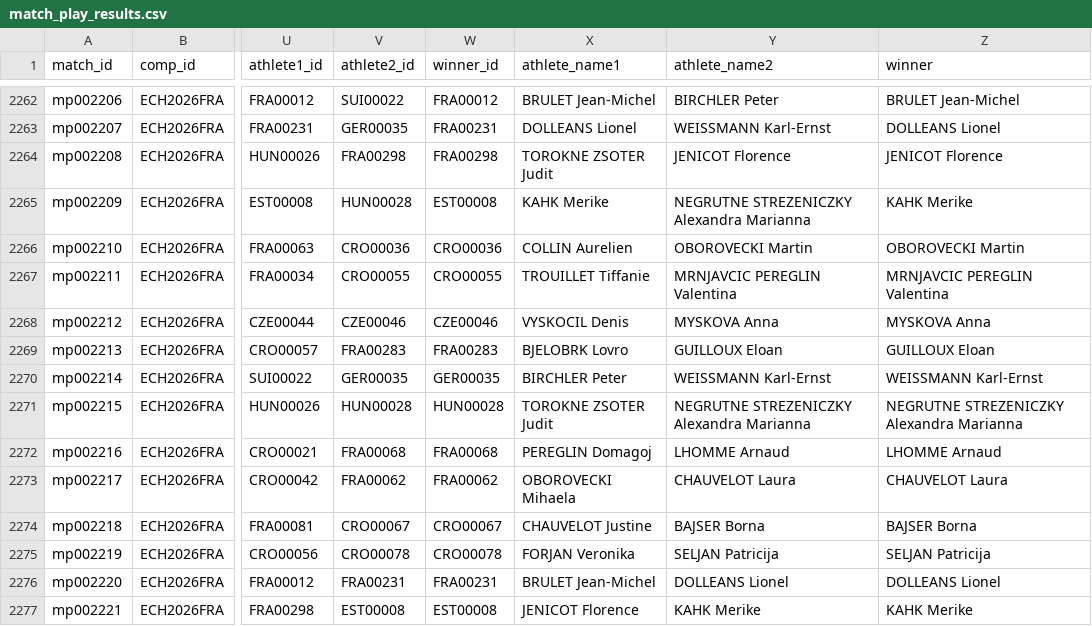
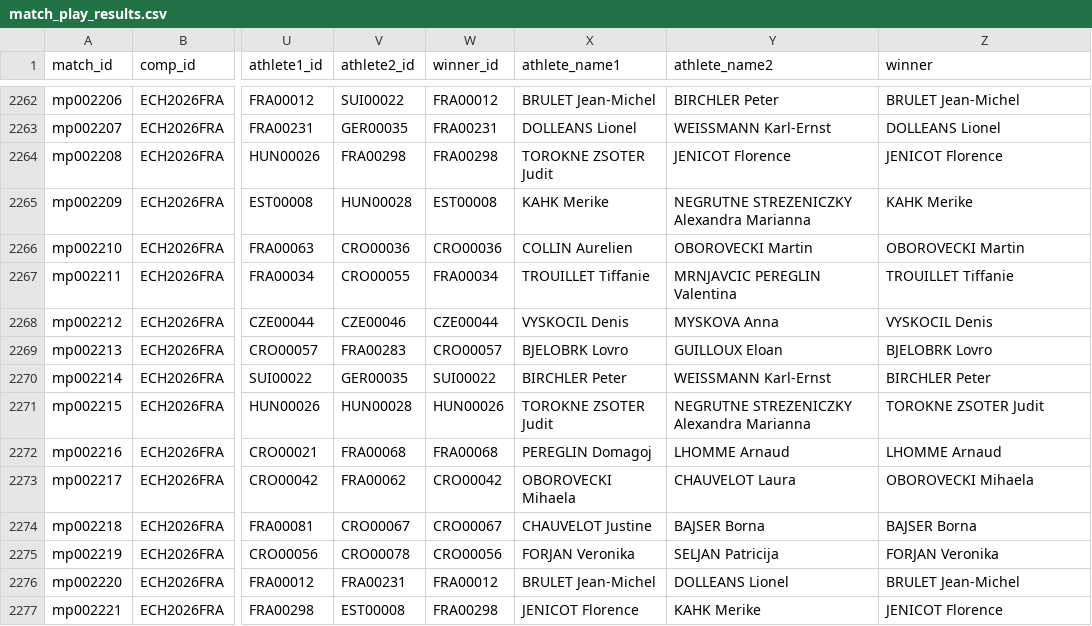
Before and after one commit to iau-crossbow-mo/IAU-Database, a CSV file: data/match_play_results.csv, drawn as a sheet; only a part is shown, gaps mark what is left out; the diff names each change by its address in the sheet, - before the commit and + after, or states it on an @@ line.

Commit message:
Add files via upload

```diff
--- a/data/match_play_results.csv
+++ b/data/match_play_results.csv
-W2267 (winner_id): CRO00055
+W2267 (winner_id): FRA00034
-Z2267 (winner): MRNJAVCIC PEREGLIN Valentina
+Z2267 (winner): TROUILLET Tiffanie
-W2268 (winner_id): CZE00046
+W2268 (winner_id): CZE00044
-Z2268 (winner): MYSKOVA Anna
+Z2268 (winner): VYSKOCIL Denis
-W2269 (winner_id): FRA00283
+W2269 (winner_id): CRO00057
-Z2269 (winner): GUILLOUX Eloan
+Z2269 (winner): BJELOBRK Lovro
-W2270 (winner_id): GER00035
+W2270 (winner_id): SUI00022
-Z2270 (winner): WEISSMANN Karl-Ernst
+Z2270 (winner): BIRCHLER Peter
-W2271 (winner_id): HUN00028
+W2271 (winner_id): HUN00026
-Z2271 (winner): NEGRUTNE STREZENICZKY Alexandra Marianna
+Z2271 (winner): TOROKNE ZSOTER Judit
-W2273 (winner_id): FRA00062
+W2273 (winner_id): CRO00042
-Z2273 (winner): CHAUVELOT Laura
+Z2273 (winner): OBOROVECKI Mihaela
-W2275 (winner_id): CRO00078
+W2275 (winner_id): CRO00056
-Z2275 (winner): SELJAN Patricija
+Z2275 (winner): FORJAN Veronika
-W2276 (winner_id): FRA00231
+W2276 (winner_id): FRA00012
-Z2276 (winner): DOLLEANS Lionel
+Z2276 (winner): BRULET Jean-Michel
-W2277 (winner_id): EST00008
+W2277 (winner_id): FRA00298
-Z2277 (winner): KAHK Merike
+Z2277 (winner): JENICOT Florence
```
